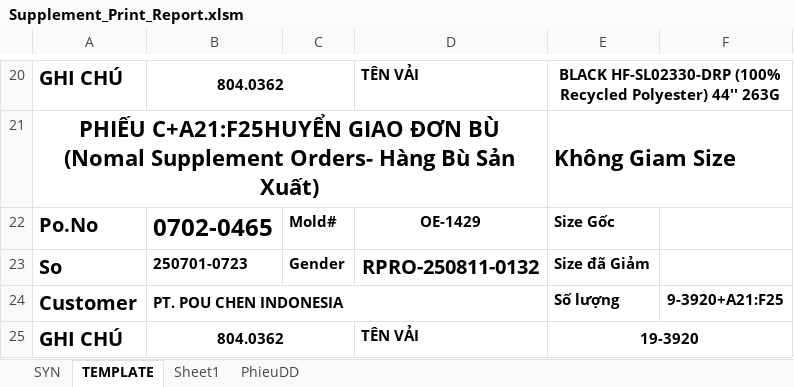
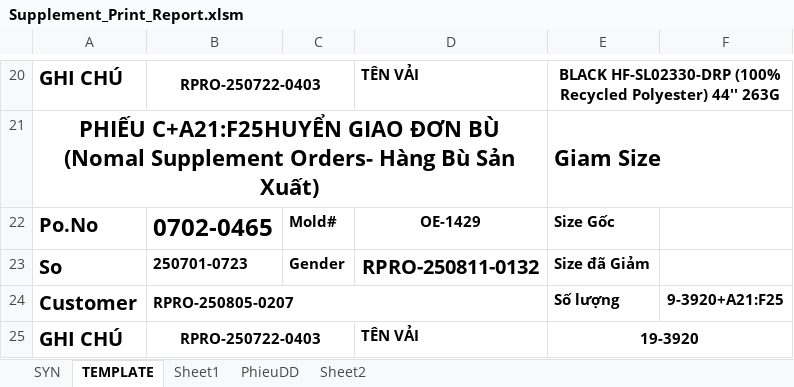
Before and after one commit to Truongchankhong2/vercel-dashboard, an Excel workbook: data/Supplement_Print_Report.xlsm, sheet TEMPLATE, drawn as a sheet; only a part is shown, gaps mark what is left out; values as stored, in another font and other column widths than the file's, no borders; the diff covers the shown part only; the diff names each change by its address in the sheet, - before the commit and + after, or states it on an @@ line.

```diff
--- a/data/Supplement_Print_Report.xlsm (sheet TEMPLATE)
+++ b/data/Supplement_Print_Report.xlsm (sheet TEMPLATE)
+sheet tab: Sheet2
-B20: 804.0362
+B20: RPRO-250722-0403
-E21: Không Giam Size
+E21: Giam Size
-B24: PT. POU CHEN INDONESIA
+B24: RPRO-250805-0207
-B25: 804.0362
+B25: RPRO-250722-0403
```
Also changed, not shown: 1 added row, 1 removed row and 30 edited cells elsewhere in this sheet, sheet SYN, sheet PhieuDD, 4 other files.
